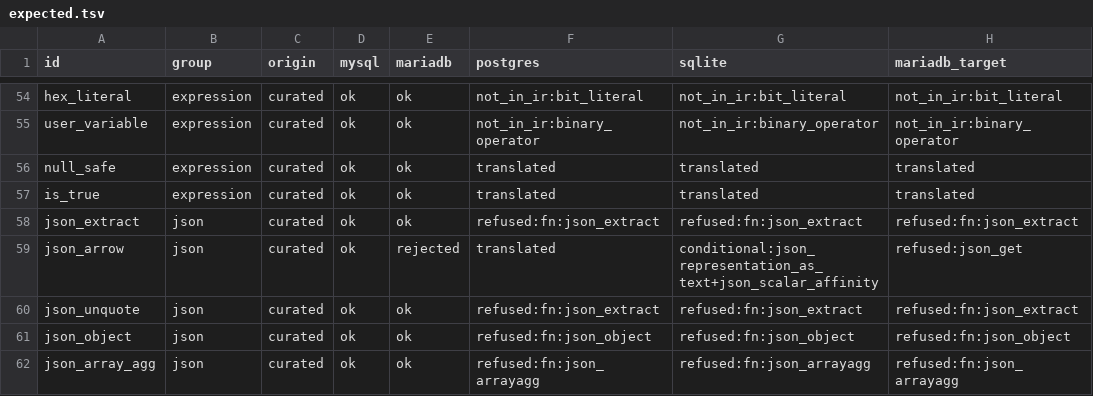
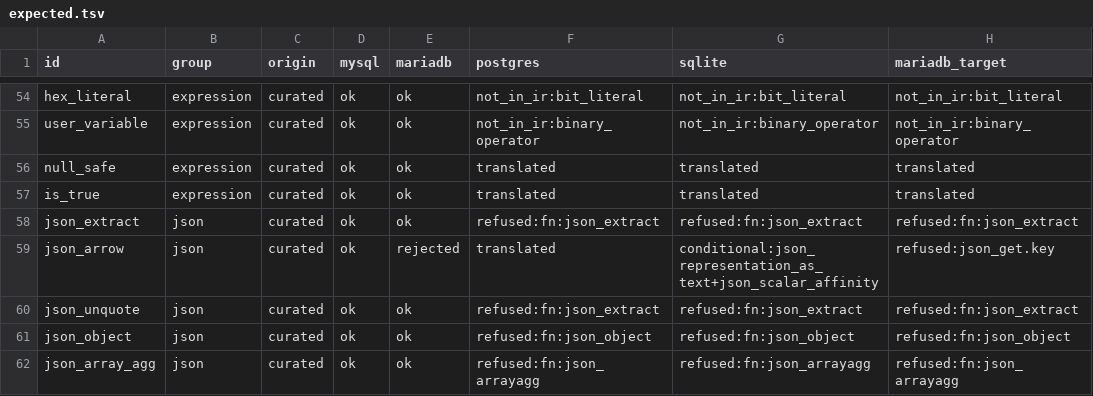
Before and after one commit to ThinkersJournal/unisql, a TSV file: crates/unisql-differential/corpus/mysql/expected.tsv, drawn as a sheet; only a part is shown, gaps mark what is left out.

```diff
--- a/crates/unisql-differential/corpus/mysql/expected.tsv
+++ b/crates/unisql-differential/corpus/mysql/expected.tsv
@@ -58,3 +58,3 @@ is_true	expression	curated	ok	ok	translated	translated	translated
 json_extract	json	curated	ok	ok	refused:fn:json_extract	refused:fn:json_extract	refused:fn:json_extract
-json_arrow	json	curated	ok	rejected	translated	conditional:json_representation_as_text+json_scalar_affinity	refused:json_get
+json_arrow	json	curated	ok	rejected	translated	conditional:json_representation_as_text+json_scalar_affinity	refused:json_get.key
 json_unquote	json	curated	ok	ok	refused:fn:json_extract	refused:fn:json_extract	refused:fn:json_extract
```
Also changed, not shown: crates/unisql-dialect-mysql/matrix-mariadb-from-postgres.tsv, crates/unisql-dialect-mysql/matrix-mysql-from-postgres.tsv, 12 other files.
